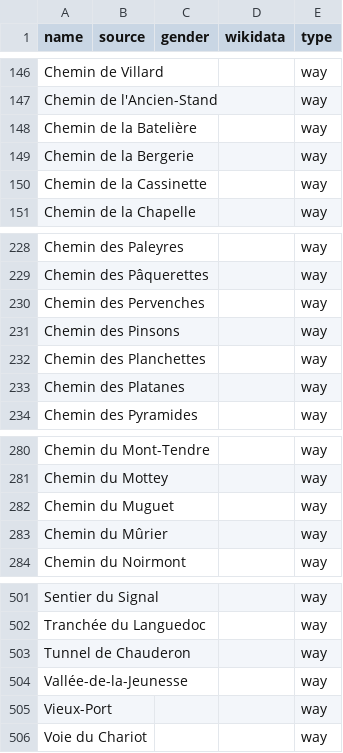
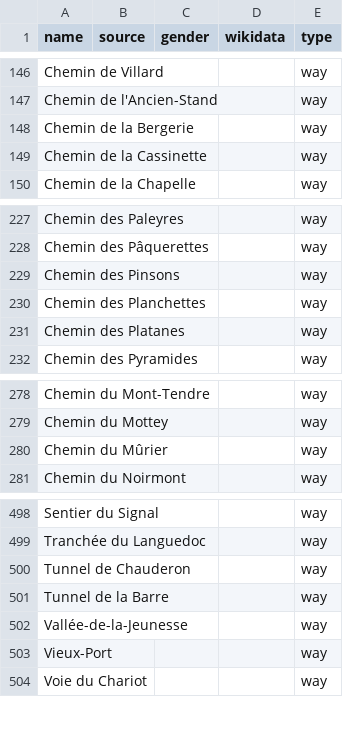
Before and after one commit to EqualStreetNames/equalstreetnames-lausanne, a CSV file: data/other.csv, drawn as a sheet; only a part is shown, gaps mark what is left out; removed rows and columns are numbered as before the commit, all else as after; the diff names each change by its address in the sheet, - before the commit and + after, or states it on an @@ line.

```diff
--- a/data/other.csv
+++ b/data/other.csv
-row 148: Chemin de la Batelière |  |  |  | way
-row 230: Chemin des Pervenches |  |  |  | way
-row 282: Chemin du Muguet |  |  |  | way
+row 501: Tunnel de la Barre |  |  |  | way
```
Also changed, not shown: data/gender.csv, 3 other files.
